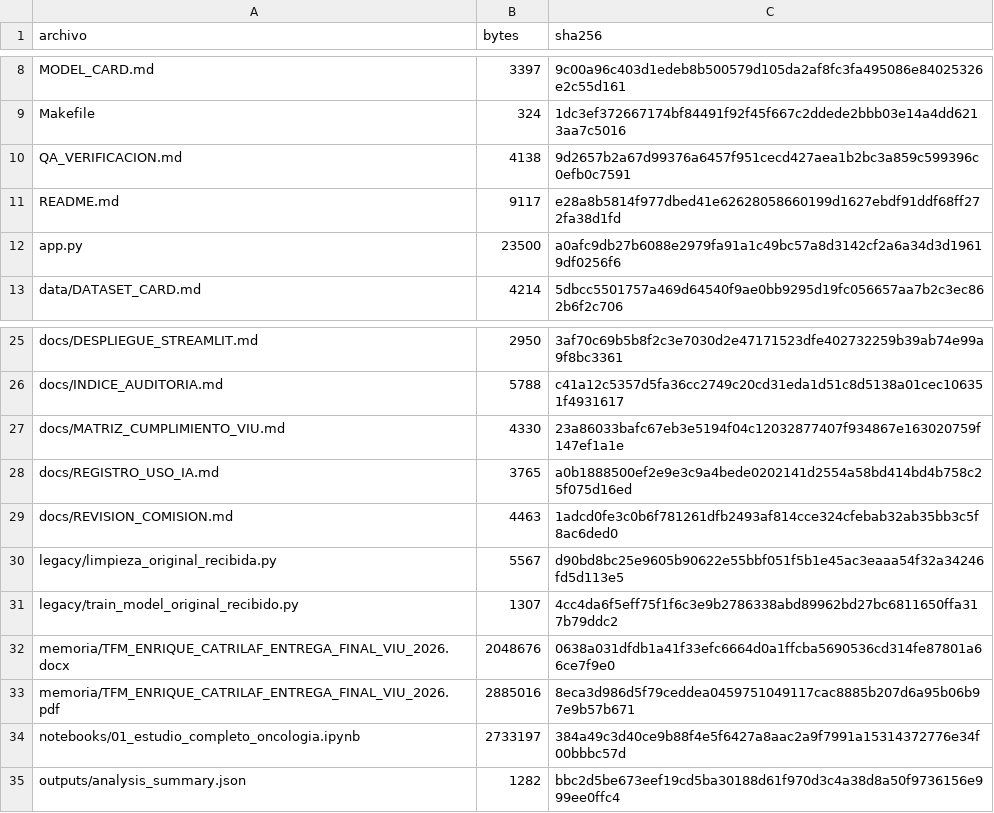
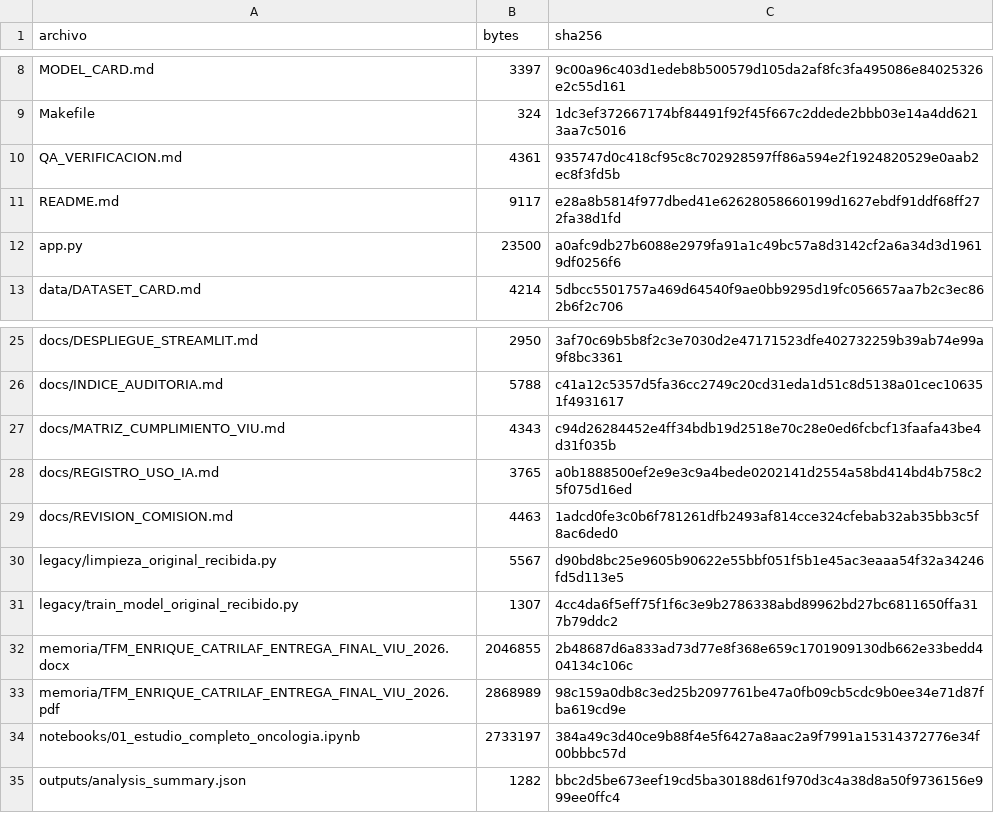
Before and after one commit to catrilaf/TFM-medicina-personalizada, a CSV file: MANIFEST_SHA256.csv, drawn as a sheet; only a part is shown, gaps mark what is left out.

```diff
--- a/MANIFEST_SHA256.csv
+++ b/MANIFEST_SHA256.csv
@@ -9,3 +9,3 @@ MODEL_CARD.md,3397,9c00a96c403d1edeb8b500579d105da2af8fc3fa495086e84025326e2c55d
 Makefile,324,1dc3ef372667174bf84491f92f45f667c2ddede2bbb03e14a4dd6213aa7c5016
-QA_VERIFICACION.md,4138,9d2657b2a67d99376a6457f951cecd427aea1b2bc3a859c599396c0efb0c7591
+QA_VERIFICACION.md,4361,935747d0c418cf95c8c702928597ff86a594e2f1924820529e0aab2ec8f3fd5b
 README.md,9117,e28a8b5814f977dbed41e62628058660199d1627ebdf91ddf68ff272fa38d1fd
@@ -26,3 +26,3 @@ docs/DESPLIEGUE_STREAMLIT.md,2950,3af70c69b5b8f2c3e7030d2e47171523dfe402732259b3
 docs/INDICE_AUDITORIA.md,5788,c41a12c5357d5fa36cc2749c20cd31eda1d51c8d5138a01cec106351f4931617
-docs/MATRIZ_CUMPLIMIENTO_VIU.md,4330,23a86033bafc67eb3e5194f04c12032877407f934867e163020759f147ef1a1e
+docs/MATRIZ_CUMPLIMIENTO_VIU.md,4343,c94d26284452e4ff34bdb19d2518e70c28e0ed6fcbcf13faafa43be4d31f035b
 docs/REGISTRO_USO_IA.md,3765,a0b1888500ef2e9e3c9a4bede0202141d2554a58bd414bd4b758c25f075d16ed
@@ -31,4 +31,4 @@ legacy/limpieza_original_recibida.py,5567,d90bd8bc25e9605b90622e55bbf051f5b1e45a
 legacy/train_model_original_recibido.py,1307,4cc4da6f5eff75f1f6c3e9b2786338abd89962bd27bc6811650ffa317b79ddc2
-memoria/TFM_ENRIQUE_CATRILAF_ENTREGA_FINAL_VIU_2026.docx,2048676,0638a031dfdb1a41f33efc6664d0a1ffcba5690536cd314fe87801a66ce7f9e0
-memoria/TFM_ENRIQUE_CATRILAF_ENTREGA_FINAL_VIU_2026.pdf,2885016,8eca3d986d5f79ceddea0459751049117cac8885b207d6a95b06b97e9b57b671
+memoria/TFM_ENRIQUE_CATRILAF_ENTREGA_FINAL_VIU_2026.docx,2046855,2b48687d6a833ad73d77e8f368e659c1701909130db662e33bedd404134c106c
+memoria/TFM_ENRIQUE_CATRILAF_ENTREGA_FINAL_VIU_2026.pdf,2868989,98c159a0db8c3ed25b2097761be47a0fb09cb5cdc9b0ee34e71d87fba619cd9e
 notebooks/01_estudio_completo_oncologia.ipynb,2733197,384a49c3d40ce9b88f4e5f6427a8aac2a9f7991a15314372776e34f00bbbc57d
```
Also changed, not shown: 4 other files.
